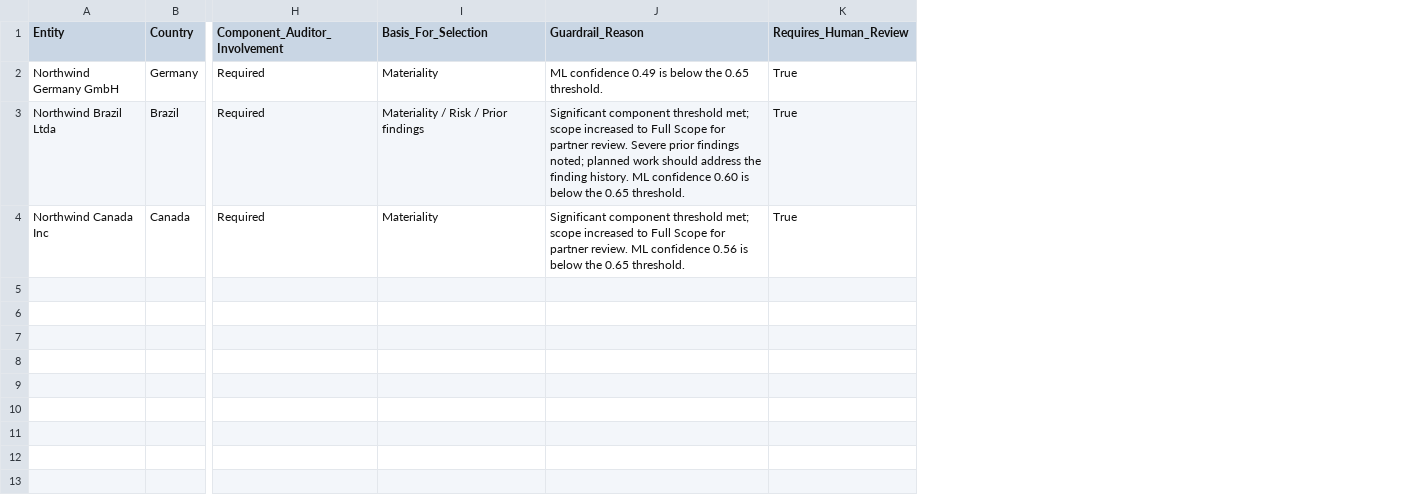
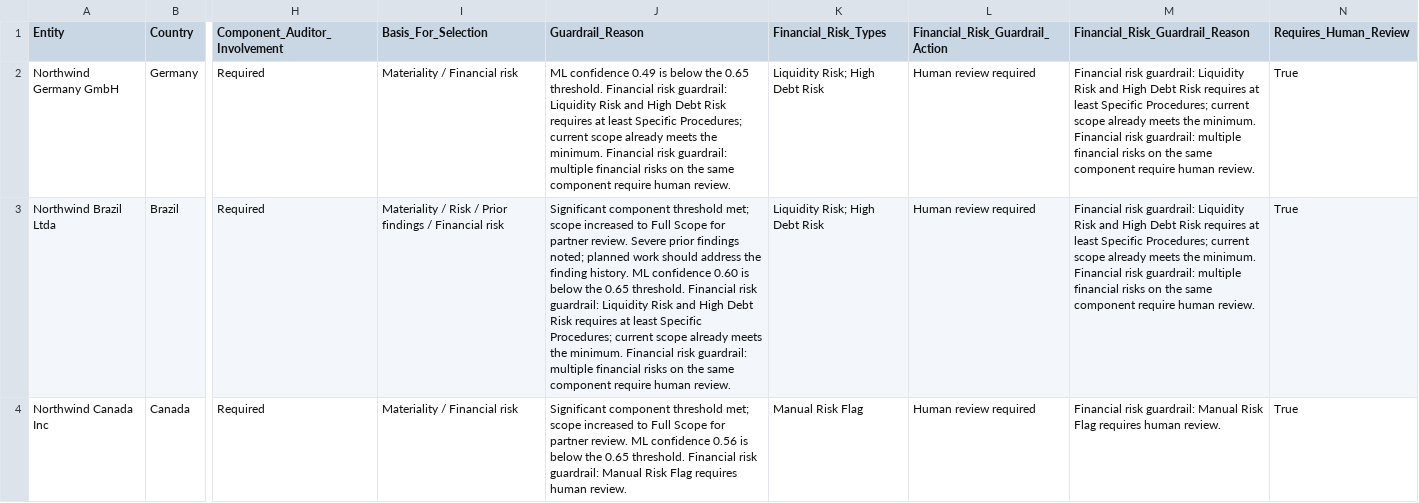
Before and after one commit to adrivargascouri/gasco-ai-audit-orchestration, a CSV file: outputs_crewai/component_auditor_instruction_pack.csv, drawn as a sheet; only a part is shown, gaps mark what is left out; the diff names each change by its address in the sheet, - before the commit and + after, or states it on an @@ line.

```diff
--- a/outputs_crewai/component_auditor_instruction_pack.csv
+++ b/outputs_crewai/component_auditor_instruction_pack.csv
+column K (Financial_Risk_Types), rows 2-4: Liquidity Risk; High Debt Risk | Liquidity Risk; High Debt Risk | Manual Risk Flag
+column L (Financial_Risk_Guardrail_Action), rows 2-4: all Human review required
+column M (Financial_Risk_Guardrail_Reason), rows 2-4: Financial risk guardrail: Liquidity Risk and High Debt Risk requires at least Specific Procedures; current scope already meets the minimum. Financial risk guardrail: multiple financial risks on the same component require human review. | Financial risk guardrail: Liquidity Risk and High Debt Risk requires at least Specific Procedures; current scope already meets the minimum. Financial risk guardrail: multiple financial risks on the same component require human review. | Financial risk guardrail: Manual Risk Flag requires human review.
-I2 (Basis_For_Selection): Materiality
+I2 (Basis_For_Selection): Materiality / Financial risk
-J2 (Guardrail_Reason): …0.65 threshold.
+J2 (Guardrail_Reason): …0.65 threshold. Financial risk guardrail: Liquidity Risk and High Debt Risk requires at least Specific Procedures; current scope already meets the minimum. Financial risk guardrail: multiple financial risks on the same component require human review.
-I3 (Basis_For_Selection): Materiality / Risk / Prior findings
+I3 (Basis_For_Selection): Materiality / Risk / Prior findings / Financial risk
-J3 (Guardrail_Reason): …0.65 threshold.
+J3 (Guardrail_Reason): …0.65 threshold. Financial risk guardrail: Liquidity Risk and High Debt Risk requires at least Specific Procedures; current scope already meets the minimum. Financial risk guardrail: multiple financial risks on the same component require human review.
-I4 (Basis_For_Selection): Materiality
+I4 (Basis_For_Selection): Materiality / Financial risk
-J4 (Guardrail_Reason): …0.65 threshold.
+J4 (Guardrail_Reason): …0.65 threshold. Financial risk guardrail: Manual Risk Flag requires human review.
```
Also changed, not shown: outputs_crewai/audit_trail.csv, outputs_crewai/auditor_feedback.csv, 22 other files.
